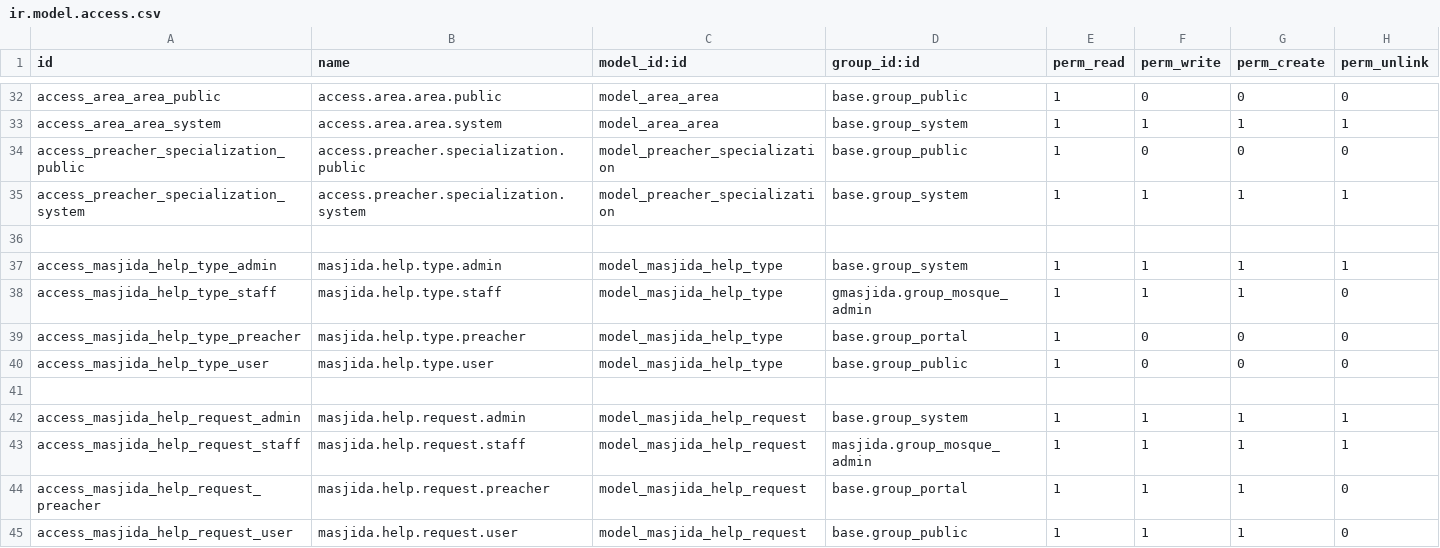
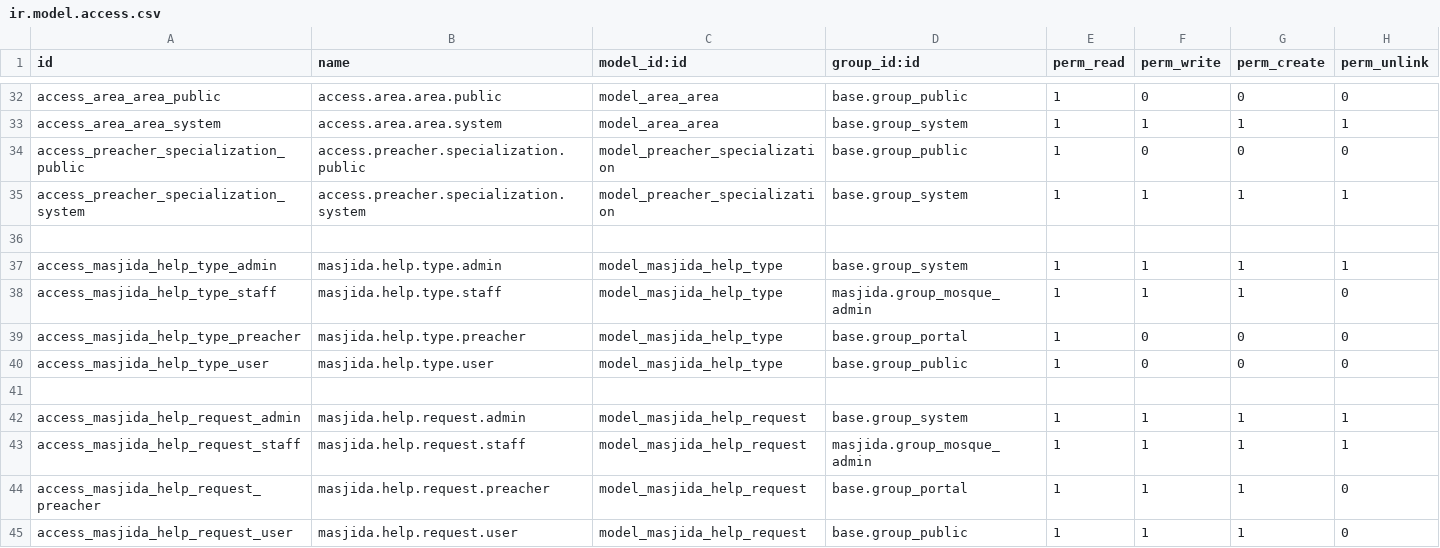
Before and after one commit to BIMA-Project-ITEBA/masjida, a CSV file: security/ir.model.access.csv, drawn as a sheet; only a part is shown, gaps mark what is left out.

Commit message:
help

```diff
--- a/security/ir.model.access.csv
+++ b/security/ir.model.access.csv
@@ -37,3 +37,3 @@ access_preacher_specialization_system,access.preacher.specialization.system,mode
 access_masjida_help_type_admin,masjida.help.type.admin,model_masjida_help_type,base.group_system,1,1,1,1
-access_masjida_help_type_staff,masjida.help.type.staff,model_masjida_help_type,gmasjida.group_mosque_admin,1,1,1,0
+access_masjida_help_type_staff,masjida.help.type.staff,model_masjida_help_type,masjida.group_mosque_admin,1,1,1,0
 access_masjida_help_type_preacher,masjida.help.type.preacher,model_masjida_help_type,base.group_portal,1,0,0,0
```
